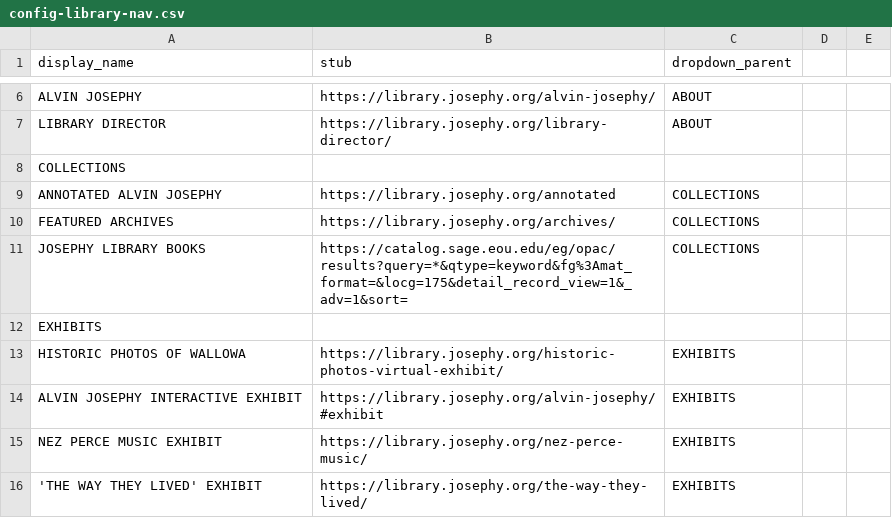
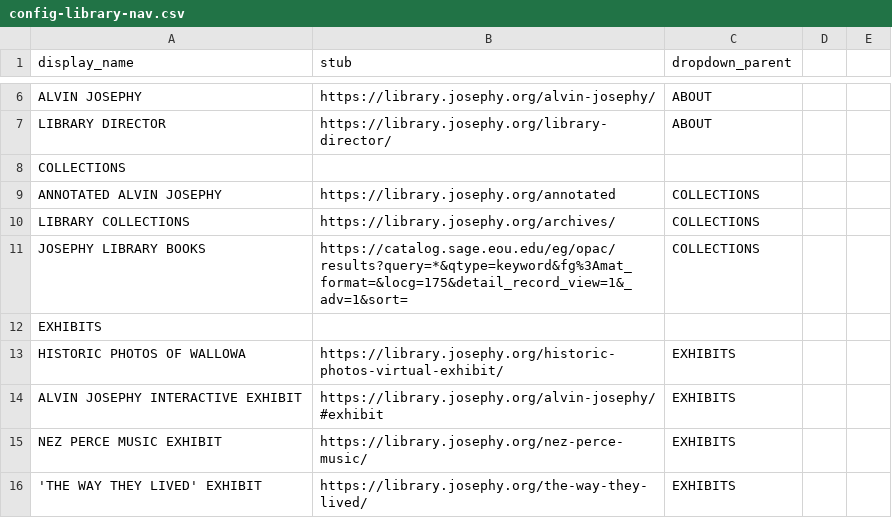
Before and after one commit to josephylibrary/collections, a CSV file: _data/config-library-nav.csv, drawn as a sheet; only a part is shown, gaps mark what is left out.

Commit message:
Update config-library-nav.csv
Changed name to Library Collections

```diff
--- a/_data/config-library-nav.csv
+++ b/_data/config-library-nav.csv
@@ -9,3 +9,3 @@ COLLECTIONS,,
 ANNOTATED ALVIN JOSEPHY,https://library.josephy.org/annotated,COLLECTIONS
-FEATURED ARCHIVES,https://library.josephy.org/archives/,COLLECTIONS
+LIBRARY COLLECTIONS,https://library.josephy.org/archives/,COLLECTIONS
 JOSEPHY LIBRARY BOOKS,https://catalog.sage.eou.edu/eg/opac/results?query=*&qtype=keyword&fg%3Amat_format=&locg=175&detail_record_view=1&_adv=1&sort=,COLLECTIONS
```
